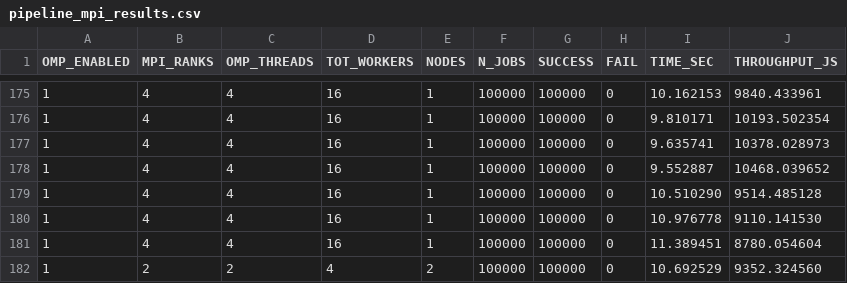
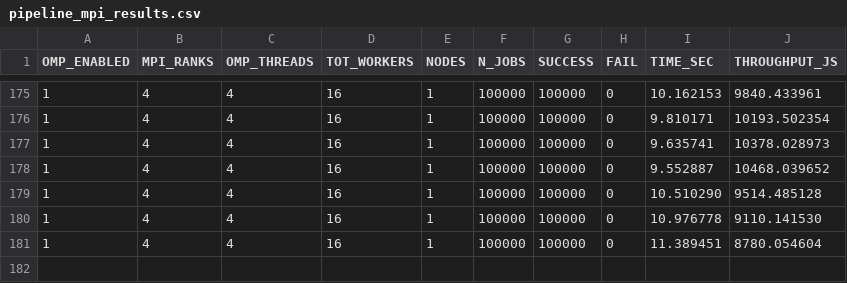
Before and after one commit to claudiavinci/pqc_parallel_hpc, a CSV file: report_out/pipeline_mpi_results.csv, drawn as a sheet; only a part is shown, gaps mark what is left out; the diff names each change by its address in the sheet, - before the commit and + after, or states it on an @@ line.

```diff
--- a/report_out/pipeline_mpi_results.csv
+++ b/report_out/pipeline_mpi_results.csv
-row 182: 1 | 2 | 2 | 4 | 2 | 100000 | 100000 | 0 | 10.692529 | 9352.324560
```
Also changed, not shown: 1 other file.
